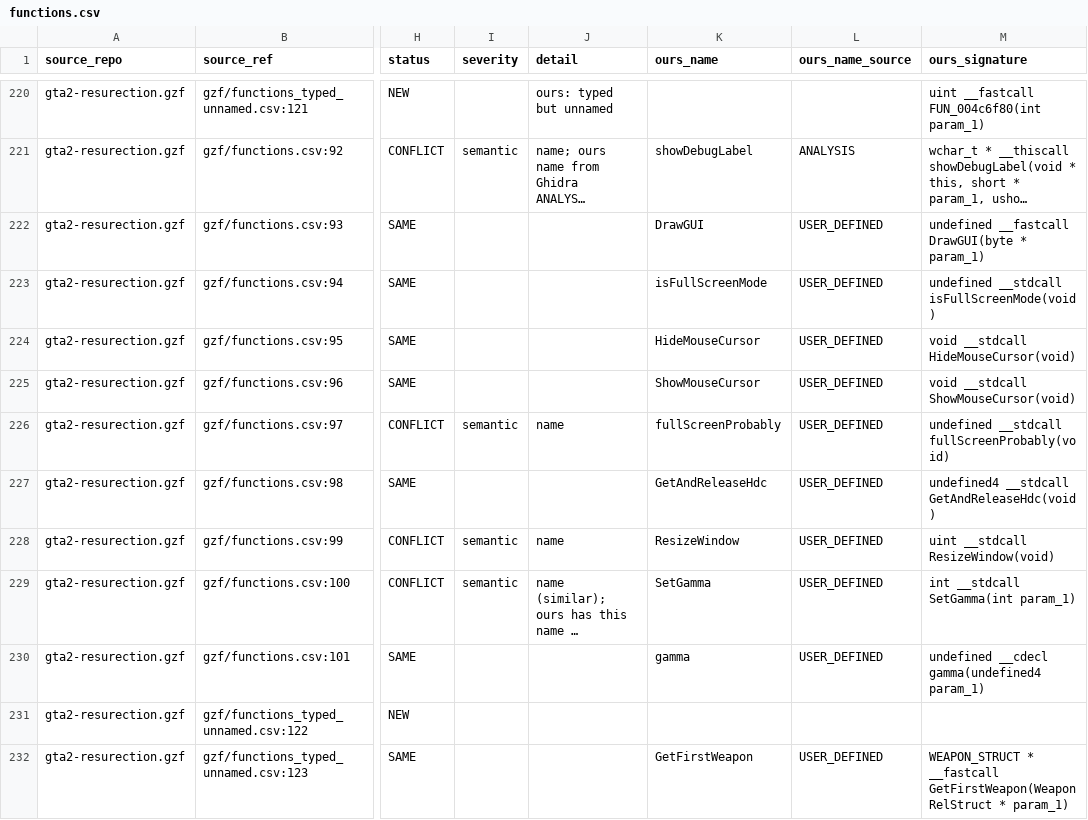
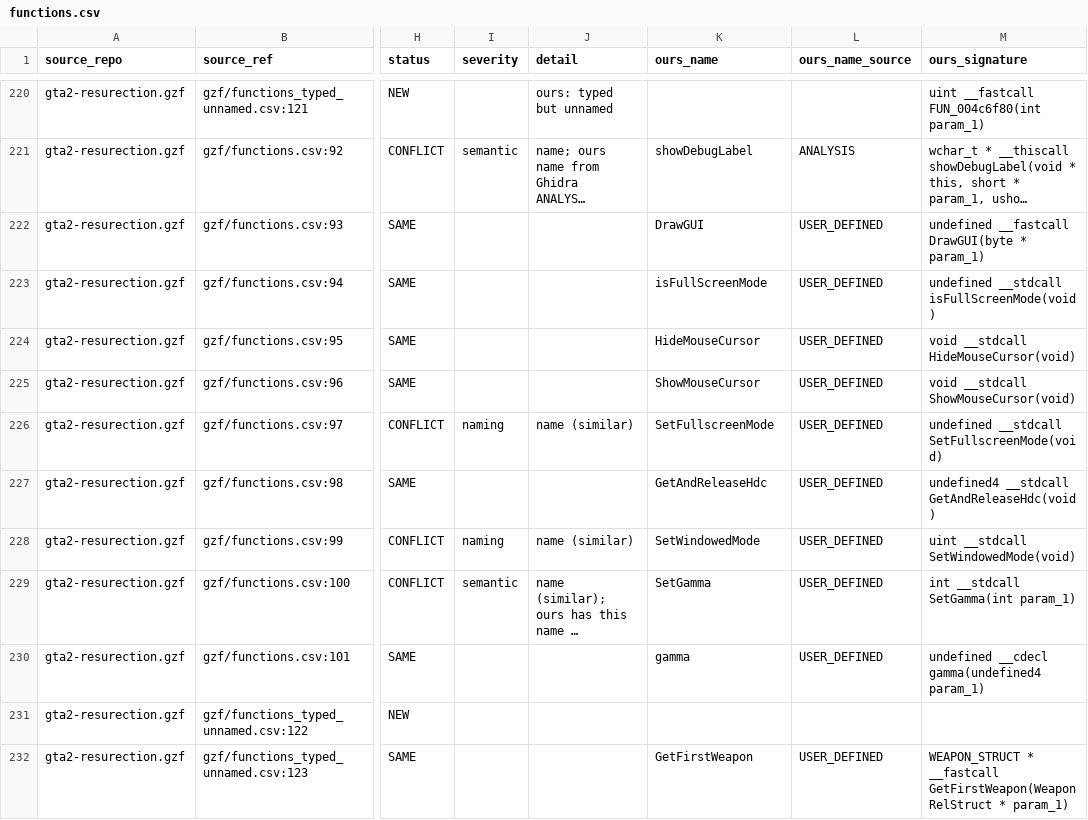
Before and after one commit to h0x91b/gta2-asm, a CSV file: re/external/functions.csv, drawn as a sheet; only a part is shown, gaps mark what is left out; long unchanged cells end in …; the diff covers the shown part only; the diff names each change by its address in the sheet, - before the commit and + after, or states it on an @@ line.

```diff
--- a/re/external/functions.csv
+++ b/re/external/functions.csv
-I226 (severity): semantic
+I226 (severity): naming
-J226 (detail): name
+J226 (detail): name (similar)
-K226 (ours_name): fullScreenProbably
+K226 (ours_name): SetFullscreenMode
-M226 (ours_signature): undefined __stdcall fullScreenProbably(void)
+M226 (ours_signature): undefined __stdcall SetFullscreenMode(void)
-I228 (severity): semantic
+I228 (severity): naming
-J228 (detail): name
+J228 (detail): name (similar)
-K228 (ours_name): ResizeWindow
+K228 (ours_name): SetWindowedMode
-M228 (ours_signature): uint __stdcall ResizeWindow(void)
+M228 (ours_signature): uint __stdcall SetWindowedMode(void)
```
Also changed, not shown: 100 edited cells elsewhere in this file, re/external/enums.csv, re/external/globals.csv, 13 other files.
